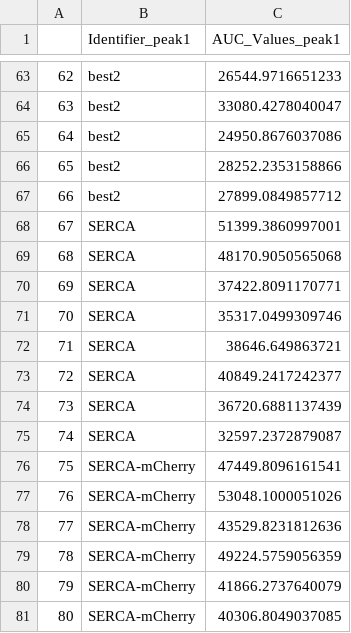
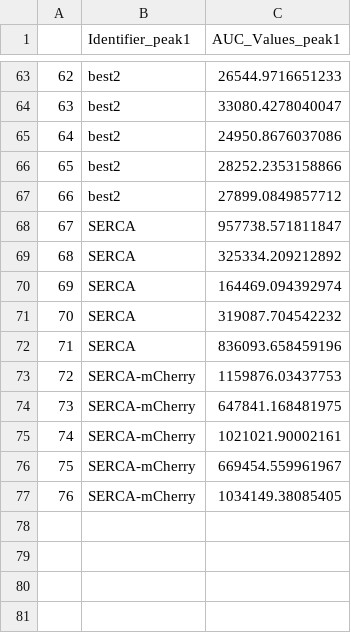
Before and after one commit to jrb07/auc_bates, a CSV file: out/peak1_distance_auc_out.csv (was peak1_distance_auc_out.csv), drawn as a sheet; only a part is shown, gaps mark what is left out; removed rows and columns are numbered as before the commit, all else as after; the diff names each change by its address in the sheet, - before the commit and + after, or states it on an @@ line.

```diff
--- a/peak1_distance_auc_out.csv
+++ b/out/peak1_distance_auc_out.csv
-C68 (AUC_Values_peak1): 51399.3860997001
+C68 (AUC_Values_peak1): 957738.571811847
-C69 (AUC_Values_peak1): 48170.9050565068
+C69 (AUC_Values_peak1): 325334.209212892
-C70 (AUC_Values_peak1): 37422.8091170771
+C70 (AUC_Values_peak1): 164469.094392974
-C71 (AUC_Values_peak1): 35317.0499309746
+C71 (AUC_Values_peak1): 319087.704542232
-C72 (AUC_Values_peak1): 38646.649863721
+C72 (AUC_Values_peak1): 836093.658459196
-row 73: 72 | SERCA | 40849.2417242377
-row 74: 73 | SERCA | 36720.6881137439
-row 75: 74 | SERCA | 32597.2372879087
@@ column A renumbered between rows 73 and 77 @@
-C73 (AUC_Values_peak1): 47449.8096161541
+C73 (AUC_Values_peak1): 1159876.03437753
-C74 (AUC_Values_peak1): 53048.1000051026
+C74 (AUC_Values_peak1): 647841.168481975
-C75 (AUC_Values_peak1): 43529.8231812636
+C75 (AUC_Values_peak1): 1021021.90002161
-C76 (AUC_Values_peak1): 49224.5759056359
+C76 (AUC_Values_peak1): 669454.559961967
-C77 (AUC_Values_peak1): 41866.2737640079
+C77 (AUC_Values_peak1): 1034149.38085405
-row 81: 80 | SERCA-mCherry | 40306.8049037085
```
Also changed, not shown: out/auc_out_compiled.csv, out/peak2_distance_auc_out.csv, 55 other files.
